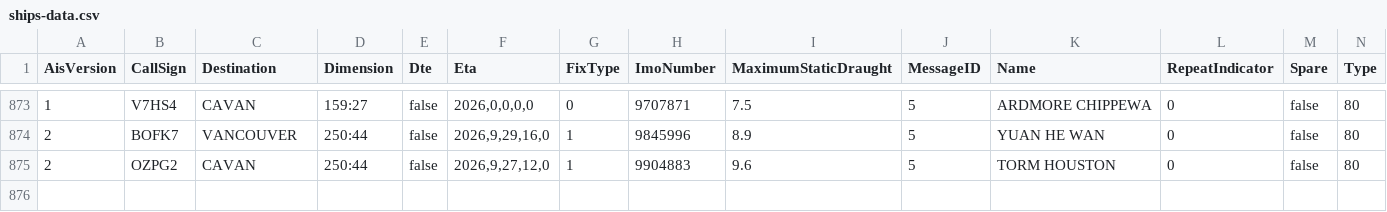
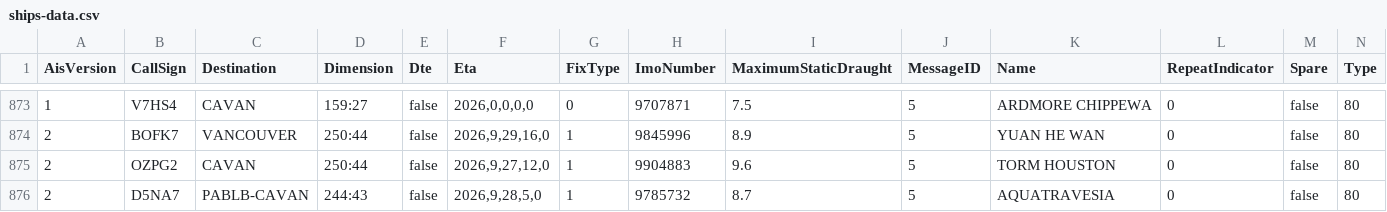
Before and after one commit to vs-postmedia/tanker-tracker, a CSV file: data/ships-data.csv, drawn as a sheet; only a part is shown, gaps mark what is left out; rows hold the shown columns only; the diff names each change by its address in the sheet, - before the commit and + after, or states it on an @@ line.

```diff
--- a/data/ships-data.csv
+++ b/data/ships-data.csv
+row 876: 2 | D5NA7 | PABLB-CAVAN | 244:43 | false | 2026,9,28,5,0 | 1 | 9785732 | 8.7 | 5 | AQUATRAVESIA | 0 | false | 80
```
Also changed, not shown: data/output/ships-cumulative.csv, data/output/ships-daily.csv, 4 other files.
